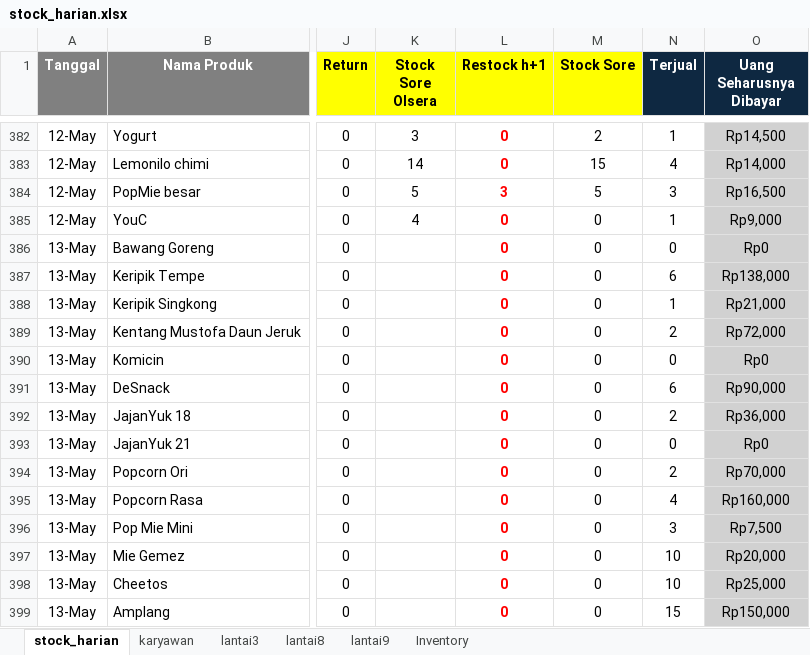
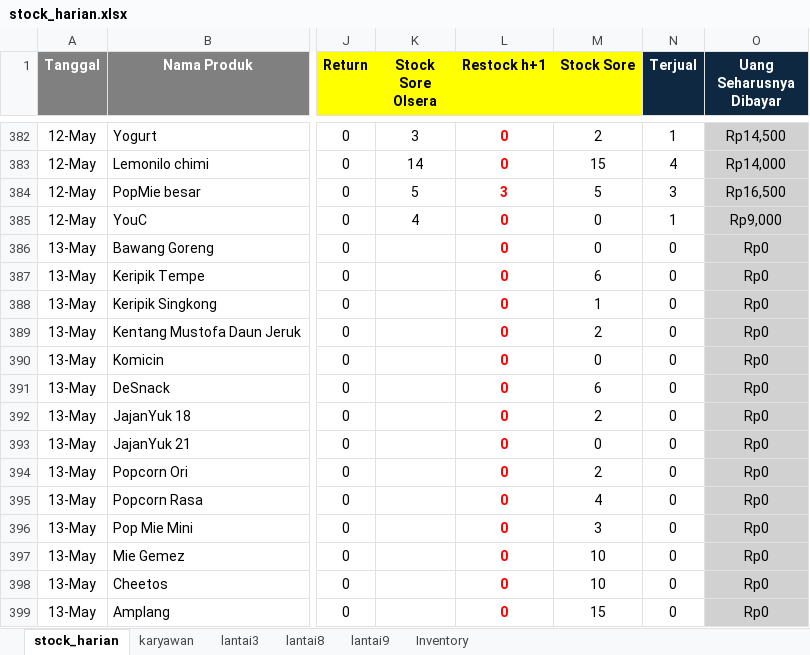
Before and after one commit to andi-arch1/WarungFifgroup, an Excel workbook: data/stock_harian.xlsx, sheet stock_harian, drawn as a sheet; only a part is shown, gaps mark what is left out; values as stored, in another font and other column widths than the file's, no borders; the diff covers the shown part only; the diff names each change by its address in the sheet, - before the commit and + after, or states it on an @@ line.

Commit message:
Add files via upload

```diff
--- a/data/stock_harian.xlsx (sheet stock_harian)
+++ b/data/stock_harian.xlsx (sheet stock_harian)
-M387 (Stock Sore): 0
+M387 (Stock Sore): 6
-N387 (Terjual): 6
+N387 (Terjual): 0
-O387 (Uang Seharusnya Dibayar): Rp138,000
+O387 (Uang Seharusnya Dibayar): Rp0
-M388 (Stock Sore): 0
+M388 (Stock Sore): 1
-N388 (Terjual): 1
+N388 (Terjual): 0
-O388 (Uang Seharusnya Dibayar): Rp21,000
+O388 (Uang Seharusnya Dibayar): Rp0
-M389 (Stock Sore): 0
+M389 (Stock Sore): 2
-N389 (Terjual): 2
+N389 (Terjual): 0
-O389 (Uang Seharusnya Dibayar): Rp72,000
+O389 (Uang Seharusnya Dibayar): Rp0
-M391 (Stock Sore): 0
+M391 (Stock Sore): 6
-N391 (Terjual): 6
+N391 (Terjual): 0
-O391 (Uang Seharusnya Dibayar): Rp90,000
+O391 (Uang Seharusnya Dibayar): Rp0
-M392 (Stock Sore): 0
+M392 (Stock Sore): 2
-N392 (Terjual): 2
+N392 (Terjual): 0
-O392 (Uang Seharusnya Dibayar): Rp36,000
+O392 (Uang Seharusnya Dibayar): Rp0
-M394 (Stock Sore): 0
+M394 (Stock Sore): 2
-N394 (Terjual): 2
+N394 (Terjual): 0
-O394 (Uang Seharusnya Dibayar): Rp70,000
+O394 (Uang Seharusnya Dibayar): Rp0
-M395 (Stock Sore): 0
+M395 (Stock Sore): 4
-N395 (Terjual): 4
+N395 (Terjual): 0
-O395 (Uang Seharusnya Dibayar): Rp160,000
+O395 (Uang Seharusnya Dibayar): Rp0
-M396 (Stock Sore): 0
+M396 (Stock Sore): 3
-N396 (Terjual): 3
+N396 (Terjual): 0
-O396 (Uang Seharusnya Dibayar): Rp7,500
+O396 (Uang Seharusnya Dibayar): Rp0
-M397:M398 (Stock Sore): 0
+M397:M398 (Stock Sore): 10
-N397:N398 (Terjual): 10
+N397:N398 (Terjual): 0
-O397 (Uang Seharusnya Dibayar): Rp20,000
+O397 (Uang Seharusnya Dibayar): Rp0
-O398 (Uang Seharusnya Dibayar): Rp25,000
+O398 (Uang Seharusnya Dibayar): Rp0
-M399 (Stock Sore): 0
+M399 (Stock Sore): 15
-N399 (Terjual): 15
+N399 (Terjual): 0
-O399 (Uang Seharusnya Dibayar): Rp150,000
+O399 (Uang Seharusnya Dibayar): Rp0
```
Also changed, not shown: 135 edited cells elsewhere in this sheet.
